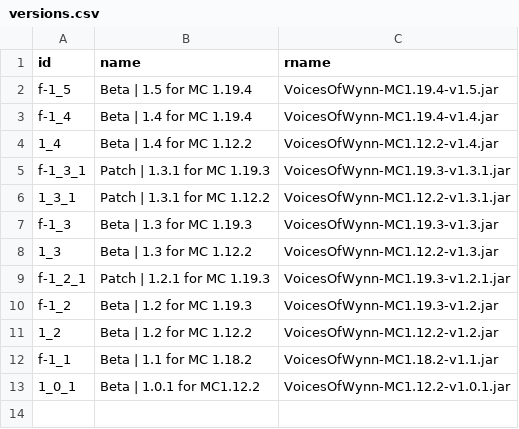
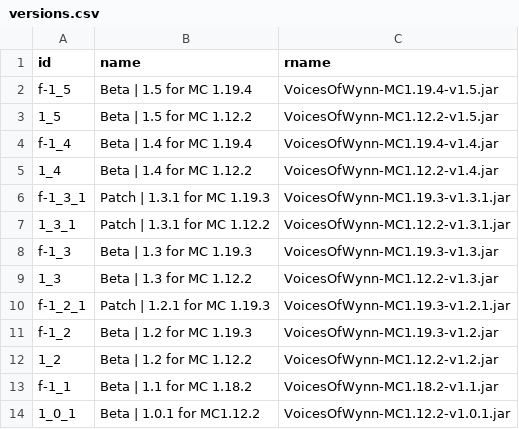
Before and after one commit to Team-VoW/updater-data, a CSV file: versions.csv, drawn as a sheet.

Commit message:
Release 1.5 for Forge

```diff
--- a/versions.csv
+++ b/versions.csv
@@ -2,2 +2,3 @@ id,name,rname
 f-1_5,  Beta | 1.5 for MC 1.19.4,VoicesOfWynn-MC1.19.4-v1.5.jar
+1_5,  Beta | 1.5 for MC 1.12.2,VoicesOfWynn-MC1.12.2-v1.5.jar
 f-1_4,  Beta | 1.4 for MC 1.19.4,VoicesOfWynn-MC1.19.4-v1.4.jar
```
